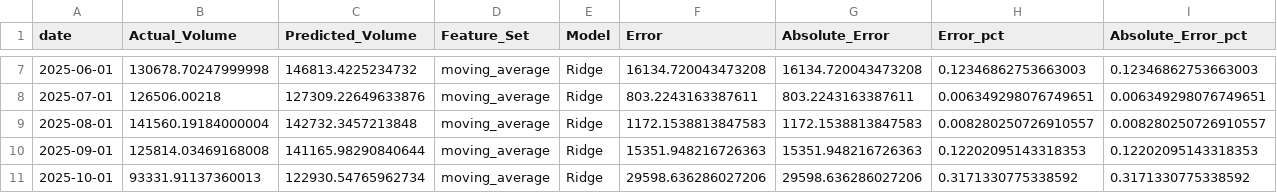
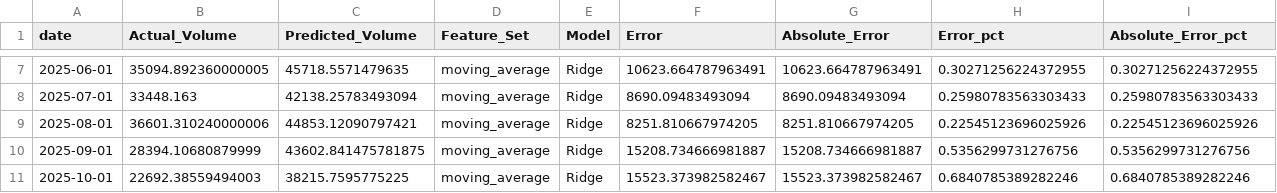
Before and after one commit to davcassal7/prueba_cd_david_castiblanco, a CSV file: outputs/best_model_predictions.csv, drawn as a sheet; only a part is shown, gaps mark what is left out; the diff covers the shown part only.

```diff
--- a/outputs/best_model_predictions.csv
+++ b/outputs/best_model_predictions.csv
@@ -7,5 +7,5 @@
-2025-06-01,130678.70247999998,146813.4225234732,moving_average,Ridge,16134.720043473208,16134.720043473208,0.12346862753663003,0.12346862753663003
-2025-07-01,126506.00218,127309.22649633876,moving_average,Ridge,803.2243163387611,803.2243163387611,0.006349298076749651,0.006349298076749651
-2025-08-01,141560.19184000004,142732.3457213848,moving_average,Ridge,1172.1538813847583,1172.1538813847583,0.008280250726910557,0.008280250726910557
-2025-09-01,125814.03469168008,141165.98290840644,moving_average,Ridge,15351.948216726363,15351.948216726363,0.12202095143318353,0.12202095143318353
-2025-10-01,93331.91137360013,122930.54765962734,moving_average,Ridge,29598.636286027206,29598.636286027206,0.3171330775338592,0.3171330775338592
+2025-06-01,35094.892360000005,45718.5571479635,moving_average,Ridge,10623.664787963491,10623.664787963491,0.30271256224372955,0.30271256224372955
+2025-07-01,33448.163,42138.25783493094,moving_average,Ridge,8690.09483493094,8690.09483493094,0.25980783563303433,0.25980783563303433
+2025-08-01,36601.310240000006,44853.12090797421,moving_average,Ridge,8251.810667974205,8251.810667974205,0.22545123696025926,0.22545123696025926
+2025-09-01,28394.10680879999,43602.841475781875,moving_average,Ridge,15208.734666981887,15208.734666981887,0.5356299731276756,0.5356299731276756
+2025-10-01,22692.38559494003,38215.7595775225,moving_average,Ridge,15523.373982582467,15523.373982582467,0.6840785389282246,0.6840785389282246
```
Also changed, not shown: 42 edited cells elsewhere in this file, outputs/experiment_results.csv, 1 other file.
